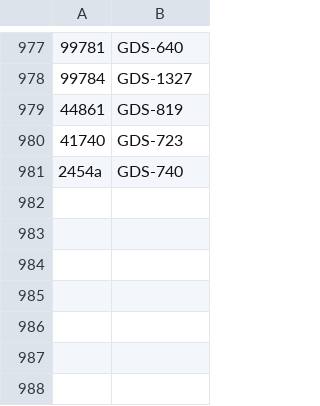
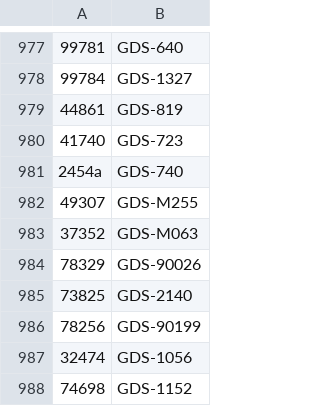
Before and after one commit to ObiJanKenobi/brick-lib, a CSV file: assets/gobrick_conversion_table.csv, drawn as a sheet; only a part is shown, gaps mark what is left out; the diff names each change by its address in the sheet, - before the commit and + after, or states it on an @@ line.

```diff
--- a/assets/gobrick_conversion_table.csv
+++ b/assets/gobrick_conversion_table.csv
+row 982: 49307 | GDS-M255
+row 983: 37352 | GDS-M063
+row 984: 78329 | GDS-90026
+row 985: 73825 | GDS-2140
+row 986: 78256 | GDS-90199
+row 987: 32474 | GDS-1056
+row 988: 74698 | GDS-1152
```
Also changed, not shown: 1 other file.
